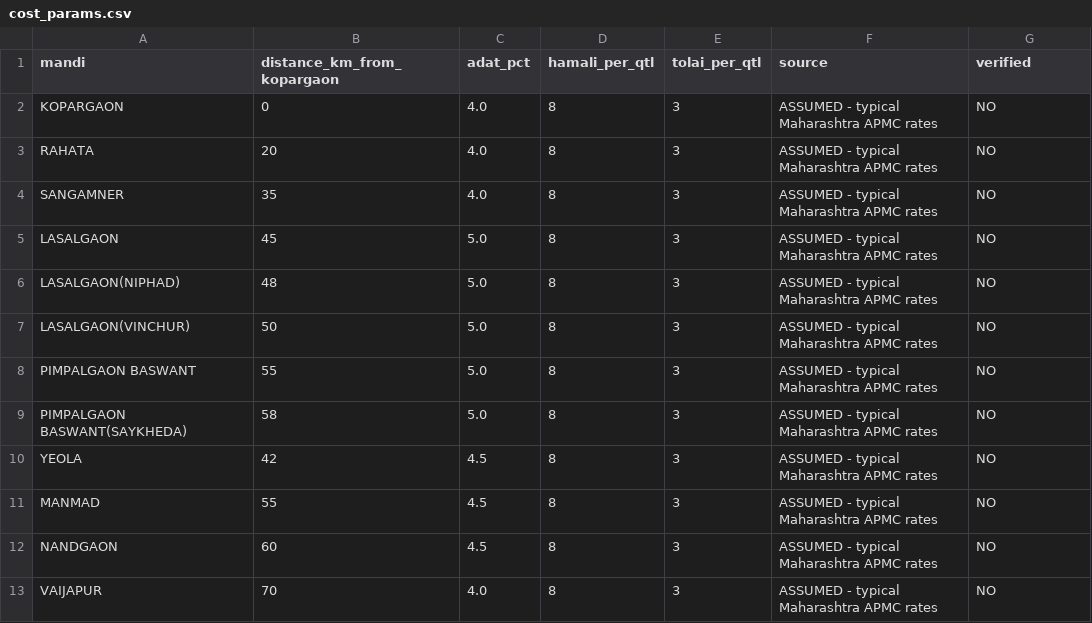
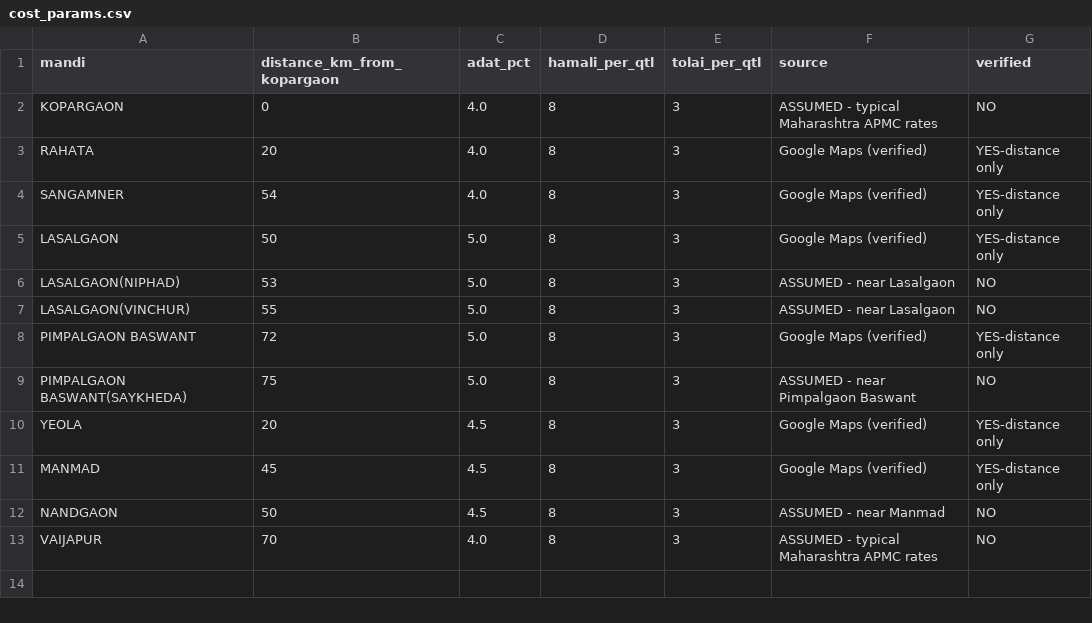
Before and after one commit to SushantSondkar/smart-kopargaon-hackathon, a CSV file: data/cost_params.csv, drawn as a sheet.

```diff
--- a/data/cost_params.csv
+++ b/data/cost_params.csv
@@ -2,12 +2,12 @@ mandi,distance_km_from_kopargaon,adat_pct,hamali_per_qtl,tolai_per_qtl,source,ve
 KOPARGAON,0,4.0,8,3,ASSUMED - typical Maharashtra APMC rates,NO
-RAHATA,20,4.0,8,3,ASSUMED - typical Maharashtra APMC rates,NO
-SANGAMNER,35,4.0,8,3,ASSUMED - typical Maharashtra APMC rates,NO
-LASALGAON,45,5.0,8,3,ASSUMED - typical Maharashtra APMC rates,NO
-LASALGAON(NIPHAD),48,5.0,8,3,ASSUMED - typical Maharashtra APMC rates,NO
-LASALGAON(VINCHUR),50,5.0,8,3,ASSUMED - typical Maharashtra APMC rates,NO
-PIMPALGAON BASWANT,55,5.0,8,3,ASSUMED - typical Maharashtra APMC rates,NO
-PIMPALGAON BASWANT(SAYKHEDA),58,5.0,8,3,ASSUMED - typical Maharashtra APMC rates,NO
-YEOLA,42,4.5,8,3,ASSUMED - typical Maharashtra APMC rates,NO
-MANMAD,55,4.5,8,3,ASSUMED - typical Maharashtra APMC rates,NO
-NANDGAON,60,4.5,8,3,ASSUMED - typical Maharashtra APMC rates,NO
+RAHATA,20,4.0,8,3,Google Maps (verified),YES-distance only
+SANGAMNER,54,4.0,8,3,Google Maps (verified),YES-distance only
+LASALGAON,50,5.0,8,3,Google Maps (verified),YES-distance only
+LASALGAON(NIPHAD),53,5.0,8,3,ASSUMED - near Lasalgaon,NO
+LASALGAON(VINCHUR),55,5.0,8,3,ASSUMED - near Lasalgaon,NO
+PIMPALGAON BASWANT,72,5.0,8,3,Google Maps (verified),YES-distance only
+PIMPALGAON BASWANT(SAYKHEDA),75,5.0,8,3,ASSUMED - near Pimpalgaon Baswant,NO
+YEOLA,20,4.5,8,3,Google Maps (verified),YES-distance only
+MANMAD,45,4.5,8,3,Google Maps (verified),YES-distance only
+NANDGAON,50,4.5,8,3,ASSUMED - near Manmad,NO
 VAIJAPUR,70,4.0,8,3,ASSUMED - typical Maharashtra APMC rates,NO
```
Also changed, not shown: data/net_realization_example.csv.
